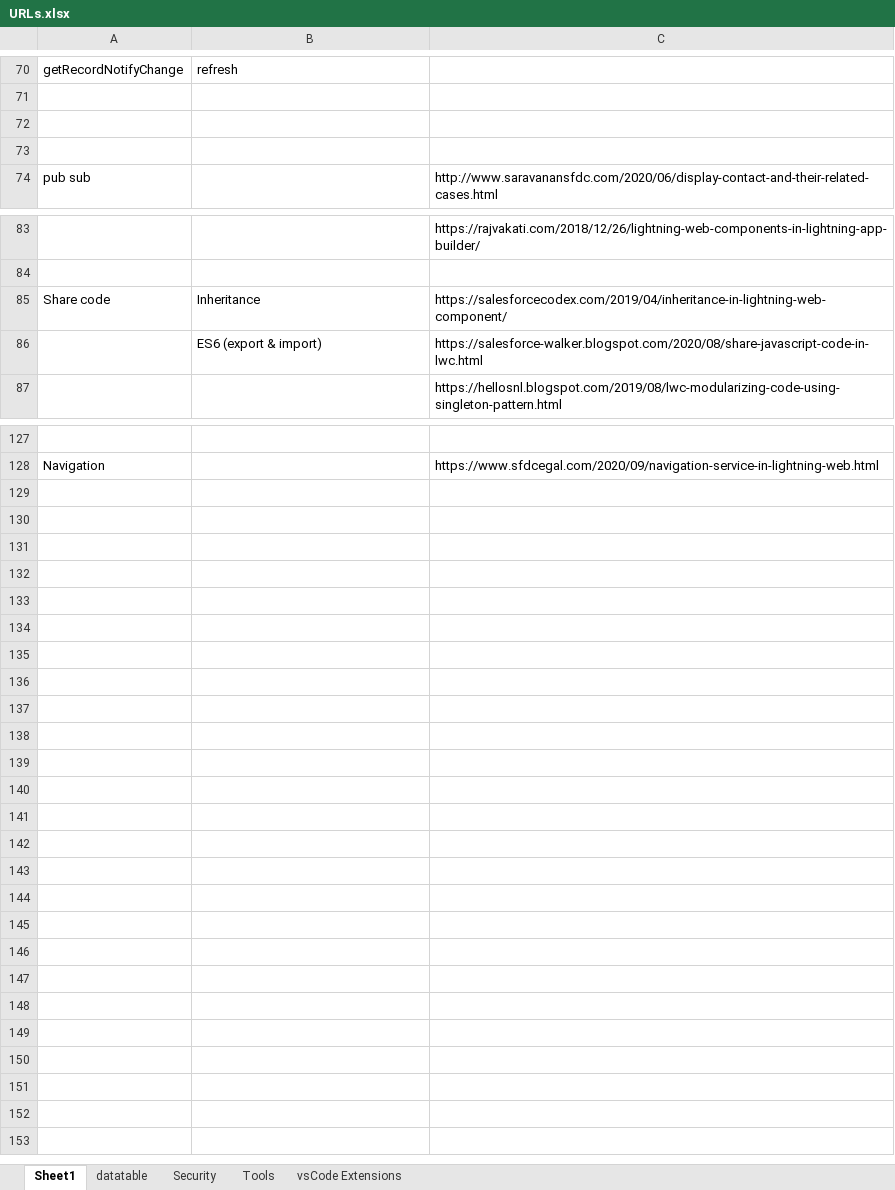
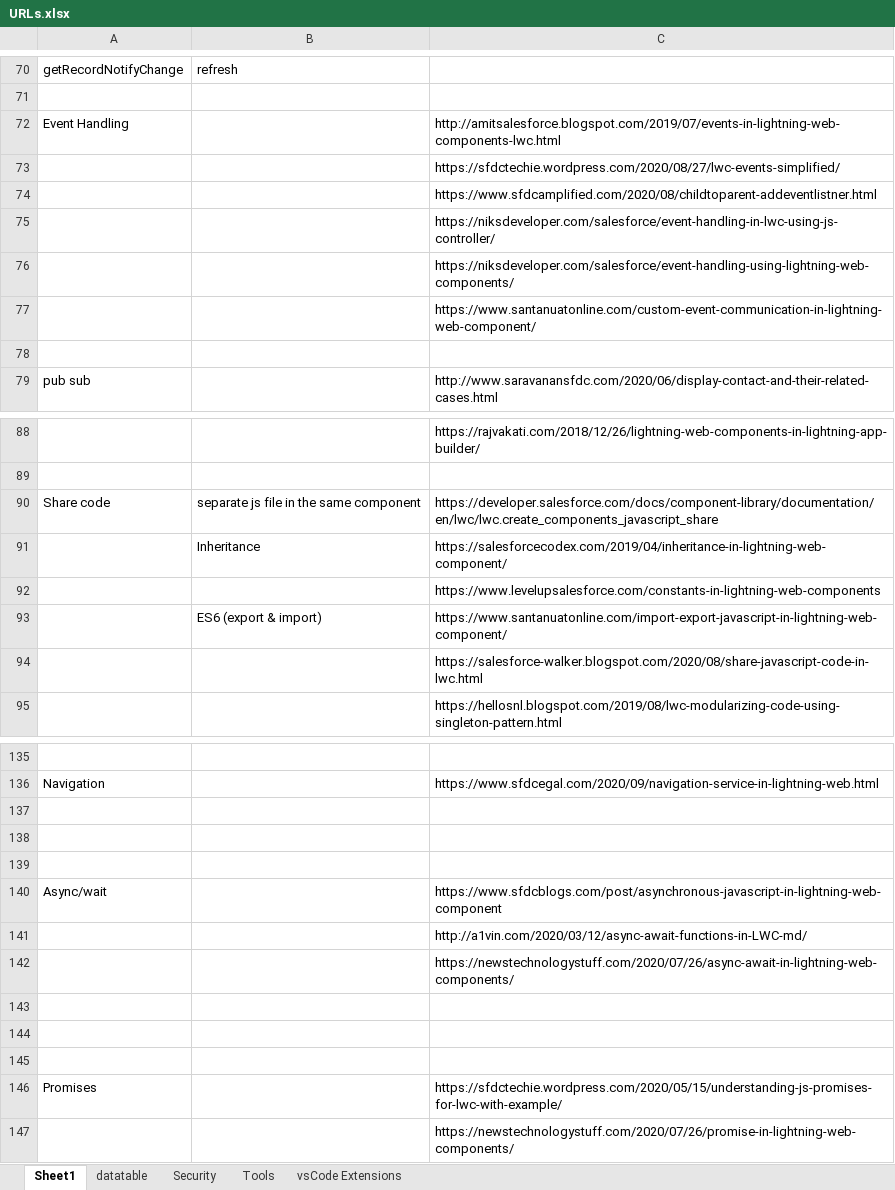
Before and after one commit to NageshDebug/salesforce, an Excel workbook: Notes/URLs.xlsx, sheet Sheet1, drawn as a sheet; only a part is shown, gaps mark what is left out; values as stored, in another font and other column widths than the file's, no borders; addresses are those after the commit; the diff covers the shown part only; the diff names each change by its address in the sheet, - before the commit and + after, or states it on an @@ line.

```diff
--- a/Notes/URLs.xlsx (sheet Sheet1)
+++ b/Notes/URLs.xlsx (sheet Sheet1)
-row 72: (empty)
+row 72: Event Handling |  | http://amitsalesforce.blogspot.com/2019/07/events-in-lightning-web-components-lwc.html
+row 73:  |  | https://sfdctechie.wordpress.com/2020/08/27/lwc-events-simplified/
+row 74:  |  | https://www.sfdcamplified.com/2020/08/childtoparent-addeventlistner.html
+row 75:  |  | https://niksdeveloper.com/salesforce/event-handling-in-lwc-using-js-controller/
+row 76:  |  | https://niksdeveloper.com/salesforce/event-handling-using-lightning-web-components/
+row 77:  |  | https://www.santanuatonline.com/custom-event-communication-in-lightning-web-component/
-B90: Inheritance
+B90: separate js file in the same component
-C90: https://salesforcecodex.com/2019/04/inheritance-in-lightning-web-component/
+C90: https://developer.salesforce.com/docs/component-library/documentation/en/lwc/lwc.create_components_javascript_share
+row 91:  | Inheritance | https://salesforcecodex.com/2019/04/inheritance-in-lightning-web-component/
+row 92:  |  | https://www.levelupsalesforce.com/constants-in-lightning-web-components
-C93: https://salesforce-walker.blogspot.com/2020/08/share-javascript-code-in-lwc.html
+C93: https://www.santanuatonline.com/import-export-javascript-in-lightning-web-component/
+row 94:  |  | https://salesforce-walker.blogspot.com/2020/08/share-javascript-code-in-lwc.html
+row 137: (empty)
+row 138: (empty)
+row 139: (empty)
+row 140: Async/wait |  | https://www.sfdcblogs.com/post/asynchronous-javascript-in-lightning-web-component
+row 141:  |  | http://a1vin.com/2020/03/12/async-await-functions-in-LWC-md/
+row 142:  |  | https://newstechnologystuff.com/2020/07/26/async-await-in-lightning-web-components/
+row 143: (empty)
+row 144: (empty)
+row 145: (empty)
+row 146: Promises |  | https://sfdctechie.wordpress.com/2020/05/15/understanding-js-promises-for-lwc-with-example/
+row 147:  |  | https://newstechnologystuff.com/2020/07/26/promise-in-lightning-web-components/
```
Also changed, not shown: 4 edited cells elsewhere in this sheet, 51 other files.
